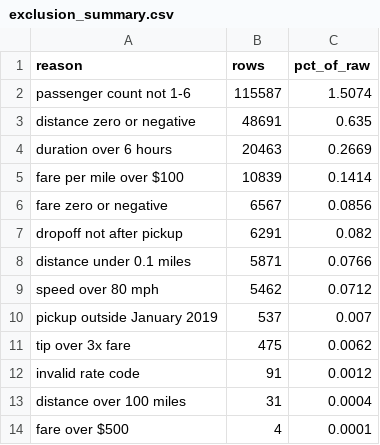
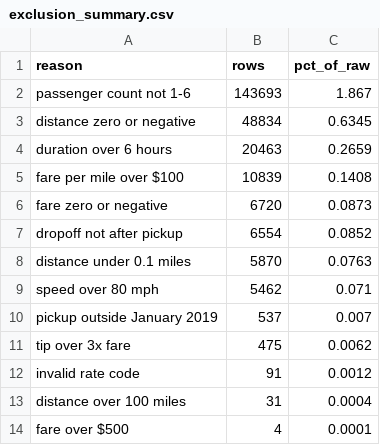
Before and after one commit to ahmedosman-design/nyc-taxi-mobility-dashboard, a CSV file: logs/exclusion_summary.csv, drawn as a sheet.

```diff
--- a/logs/exclusion_summary.csv
+++ b/logs/exclusion_summary.csv
@@ -1,10 +1,10 @@
 reason,rows,pct_of_raw
-passenger count not 1-6,115587,1.5074
-distance zero or negative,48691,0.635
-duration over 6 hours,20463,0.2669
-fare per mile over $100,10839,0.1414
-fare zero or negative,6567,0.0856
-dropoff not after pickup,6291,0.082
-distance under 0.1 miles,5871,0.0766
-speed over 80 mph,5462,0.0712
+passenger count not 1-6,143693,1.867
+distance zero or negative,48834,0.6345
+duration over 6 hours,20463,0.2659
+fare per mile over $100,10839,0.1408
+fare zero or negative,6720,0.0873
+dropoff not after pickup,6554,0.0852
+distance under 0.1 miles,5870,0.0763
+speed over 80 mph,5462,0.071
 pickup outside January 2019,537,0.007
```
Also changed, not shown: 1 other file.
